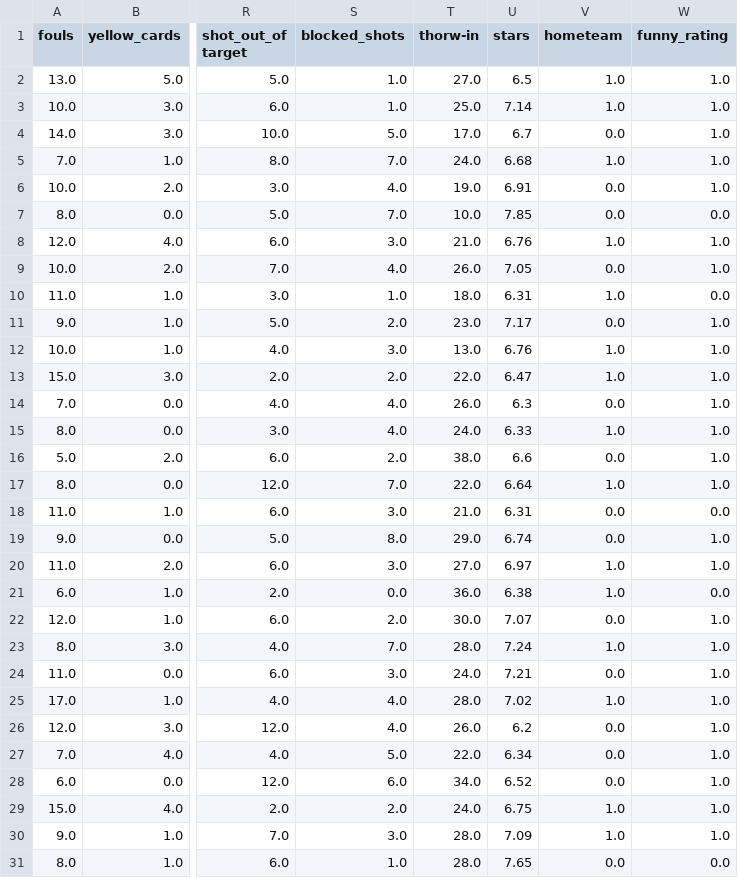
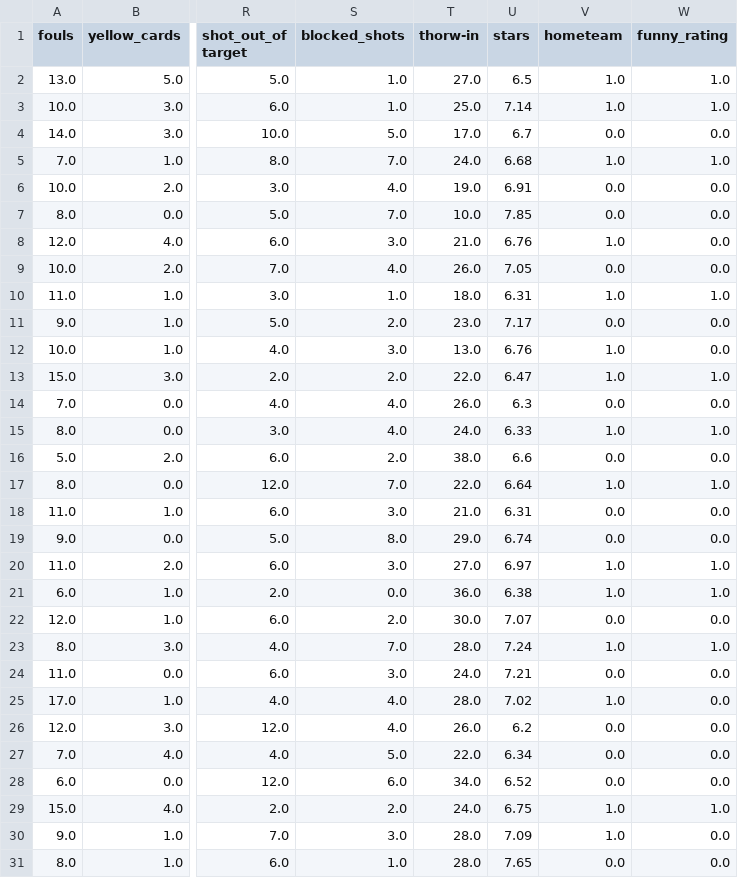
Before and after one commit to weakiwi/footballRandomForest, a CSV file: 348.csv, drawn as a sheet; only a part is shown, gaps mark what is left out; the diff covers the shown part only; the diff names each change by its address in the sheet, - before the commit and + after, or states it on an @@ line.

```diff
--- a/348.csv
+++ b/348.csv
-W4 (funny_rating): 1.0
+W4 (funny_rating): 0.0
-W6 (funny_rating): 1.0
+W6 (funny_rating): 0.0
-W8:W9 (funny_rating): 1.0
+W8:W9 (funny_rating): 0.0
-W10 (funny_rating): 0.0
+W10 (funny_rating): 1.0
-W11:W12 (funny_rating): 1.0
+W11:W12 (funny_rating): 0.0
-W14 (funny_rating): 1.0
+W14 (funny_rating): 0.0
-W16 (funny_rating): 1.0
+W16 (funny_rating): 0.0
-W19 (funny_rating): 1.0
+W19 (funny_rating): 0.0
-W21 (funny_rating): 0.0
+W21 (funny_rating): 1.0
-W22 (funny_rating): 1.0
+W22 (funny_rating): 0.0
-W24:W28 (funny_rating): 1.0
+W24:W28 (funny_rating): 0.0
-W30 (funny_rating): 1.0
+W30 (funny_rating): 0.0
```
Also changed, not shown: 38 edited cells elsewhere in this file, 3 other files.
